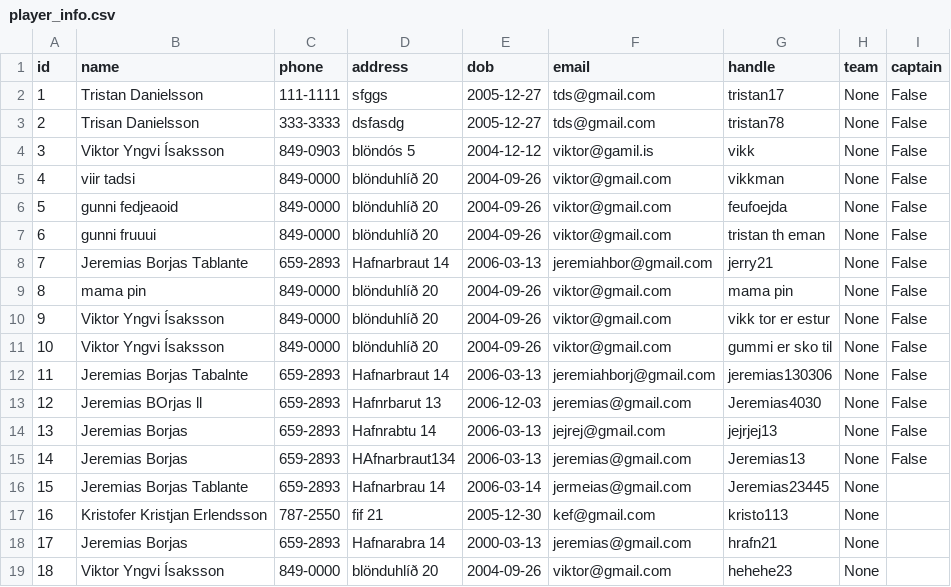
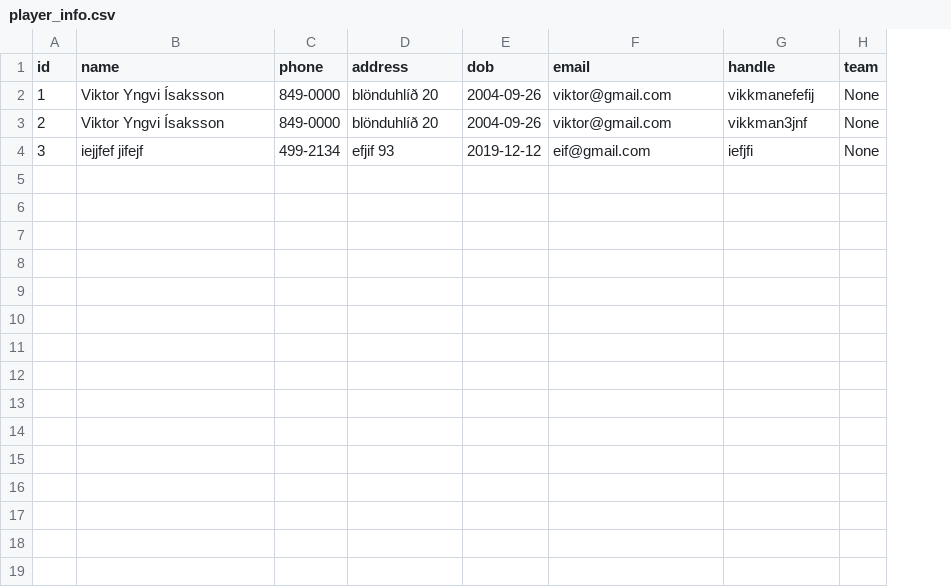
Before and after one commit to viktoryngvi/Verklegt_1, a CSV file: data/player_info.csv, drawn as a sheet; the diff names each change by its address in the sheet, - before the commit and + after, or states it on an @@ line.

Commit message:
breyta play_io og tournament_io read and write,      modified:   src/IO/Tournament_IO.py         modified:   src/IO/data_wrapper.py         modified:   src/LL/TournamentLL.py         modified:   src/LL/playerLL.py         modified:   src/LL/validate.py         modified:   src/UI/captainUI.py         modified:   src/models/person.py         modified:   src/models/player.py         modified:   src/models/tournament.py

```diff
--- a/data/player_info.csv
+++ b/data/player_info.csv
-column I (captain), rows 2-4: all False
-B2 (name): Tristan Danielsson
+B2 (name): Viktor Yngvi Ísaksson
-C2 (phone): 111-1111
+C2 (phone): 849-0000
-D2 (address): sfggs
+D2 (address): blönduhlíð 20
-E2:E3 (dob): 2005-12-27
+E2:E3 (dob): 2004-09-26
-F2:F3 (email): tds@gmail.com
+F2:F3 (email): viktor@gmail.com
-G2 (handle): tristan17
+G2 (handle): vikkmanefefij
-B3 (name): Trisan Danielsson
+B3 (name): Viktor Yngvi Ísaksson
-C3 (phone): 333-3333
+C3 (phone): 849-0000
-D3 (address): dsfasdg
+D3 (address): blönduhlíð 20
-G3 (handle): tristan78
+G3 (handle): vikkman3jnf
-B4 (name): Viktor Yngvi Ísaksson
+B4 (name): iejjfef jifejf
-C4 (phone): 849-0903
+C4 (phone): 499-2134
-D4 (address): blöndós 5
+D4 (address): efjif 93
-E4 (dob): 2004-12-12
+E4 (dob): 2019-12-12
-F4 (email): viktor@gamil.is
+F4 (email): eif@gmail.com
-G4 (handle): vikk
+G4 (handle): iefjfi
-row 5: 4 | viir tadsi | 849-0000 | blönduhlíð 20 | 2004-09-26 | viktor@gmail.com | vikkman | None | False
-row 6: 5 | gunni fedjeaoid | 849-0000 | blönduhlíð 20 | 2004-09-26 | viktor@gmail.com | feufoejda | None | False
-row 7: 6 | gunni fruuui | 849-0000 | blönduhlíð 20 | 2004-09-26 | viktor@gmail.com | tristan th eman | None | False
-row 8: 7 | Jeremias Borjas Tablante | 659-2893 | Hafnarbraut 14 | 2006-03-13 | jeremiahbor@gmail.com | jerry21 | None | False
-row 9: 8 | mama pin | 849-0000 | blönduhlíð 20 | 2004-09-26 | viktor@gmail.com | mama pin | None | False
-row 10: 9 | Viktor Yngvi Ísaksson | 849-0000 | blönduhlíð 20 | 2004-09-26 | viktor@gmail.com | vikk tor er estur | None | False
-row 11: 10 | Viktor Yngvi Ísaksson | 849-0000 | blönduhlíð 20 | 2004-09-26 | viktor@gmail.com | gummi er sko til | None | False
-row 12: 11 | Jeremias Borjas Tabalnte | 659-2893 | Hafnarbraut 14 | 2006-03-13 | jeremiahborj@gmail.com | jeremias130306 | None | False
-row 13: 12 | Jeremias BOrjas ll | 659-2893 | Hafnrbarut 13 | 2006-12-03 | jeremias@gmail.com | Jeremias4030 | None | False
-row 14: 13 | Jeremias Borjas | 659-2893 | Hafnrabtu 14 | 2006-03-13 | jejrej@gmail.com | jejrjej13 | None | False
-row 15: 14 | Jeremias Borjas | 659-2893 | HAfnarbraut134 | 2006-03-13 | jeremias@gmail.com | Jeremias13 | None | False
-row 16: 15 | Jeremias Borjas Tablante | 659-2893 | Hafnarbrau 14 | 2006-03-14 | jermeias@gmail.com | Jeremias23445 | None
-row 17: 16 | Kristofer Kristjan Erlendsson | 787-2550 | fif 21 | 2005-12-30 | kef@gmail.com | kristo113 | None
-row 18: 17 | Jeremias Borjas | 659-2893 | Hafnarabra 14 | 2000-03-13 | jeremias@gmail.com | hrafn21 | None
-row 19: 18 | Viktor Yngvi Ísaksson | 849-0000 | blönduhlíð 20 | 2004-09-26 | viktor@gmail.com | hehehe23 | None
```
Also changed, not shown: 11 other files.
